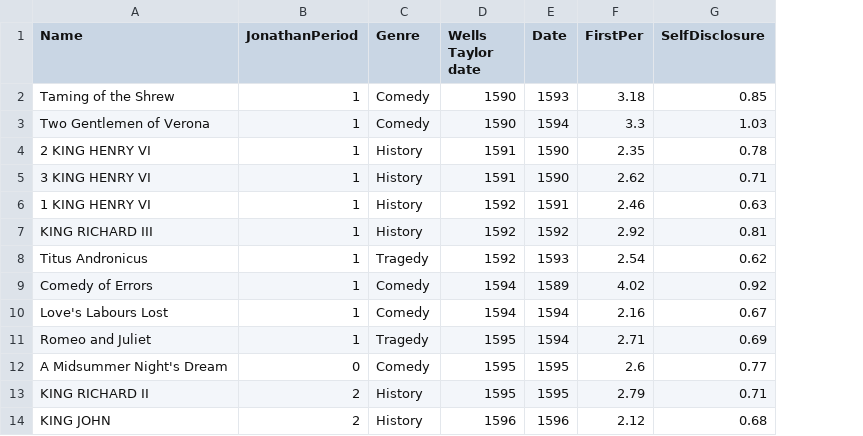
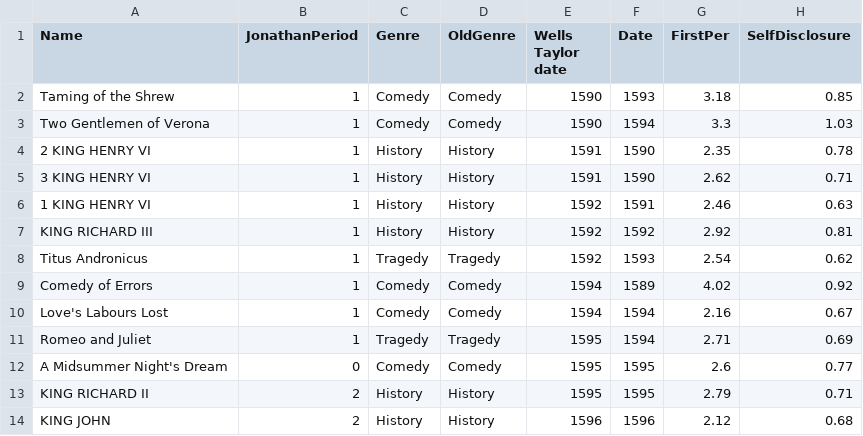
Before and after one commit to uwgraphics/VEP-corpora, a CSV file: ExplainersExamples/shak-merge.csv, drawn as a sheet; only a part is shown; the diff names each change by its address in the sheet, - before the commit and + after, or states it on an @@ line.

Commit message:
Add Column to Shakespeare Explainers (so it now has Late Plays)

```diff
--- a/ExplainersExamples/shak-merge.csv
+++ b/ExplainersExamples/shak-merge.csv
+column D (OldGenre), rows 2-14: Comedy | Comedy | History | History | History | History | Tragedy | Comedy | Comedy | Tragedy | Comedy | History | History
```
